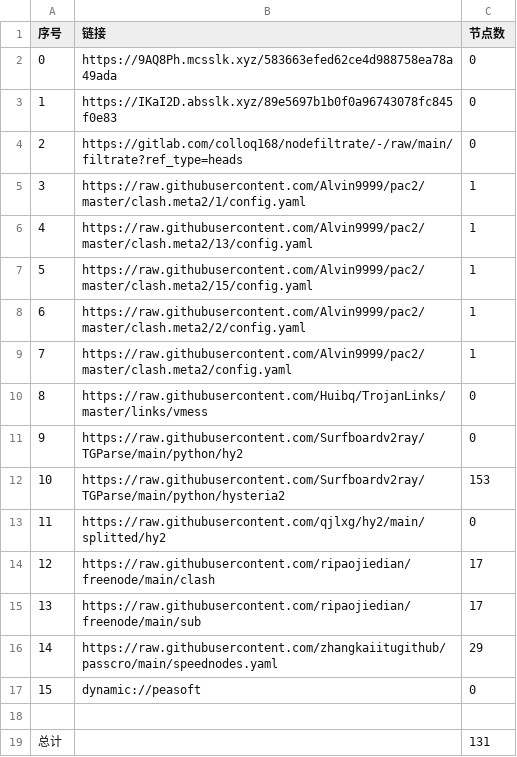
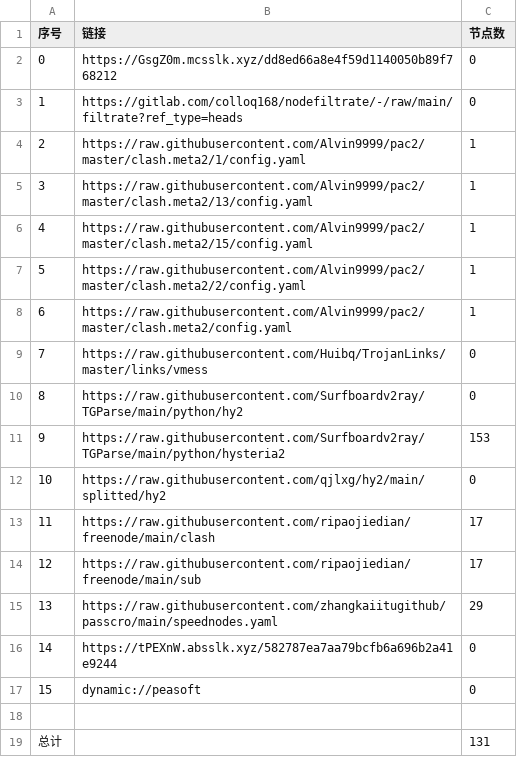
Before and after one commit to xihaoduo/AutoMergePublicNodes, a CSV file: list_result.csv, drawn as a sheet; removed rows and columns are numbered as before the commit, all else as after; the diff names each change by its address in the sheet, - before the commit and + after, or states it on an @@ line.

```diff
--- a/list_result.csv
+++ b/list_result.csv
-row 2: 0 | https://9AQ8Ph.mcsslk.xyz/583663efed62ce4d988758ea78a49ada | 0
@@ column A (序号) renumbered between rows 2 and 15 @@
-B2 (链接): https://IKaI2D.absslk.xyz/89e5697b1b0f0a96743078fc845f0e83
+B2 (链接): https://GsgZ0m.mcsslk.xyz/dd8ed66a8e4f59d1140050b89f768212
+row 16: 14 | https://tPEXnW.absslk.xyz/582787ea7aa79bcfb6a696b2a41e9244 | 0
```
Also changed, not shown: 23 other files.
